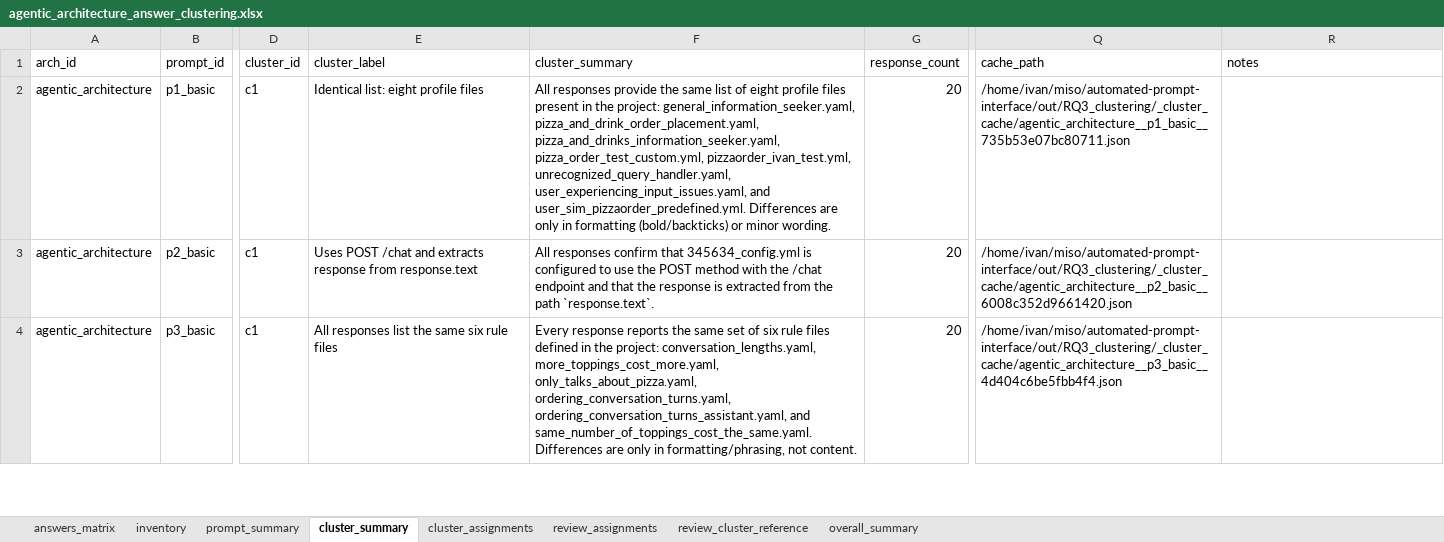
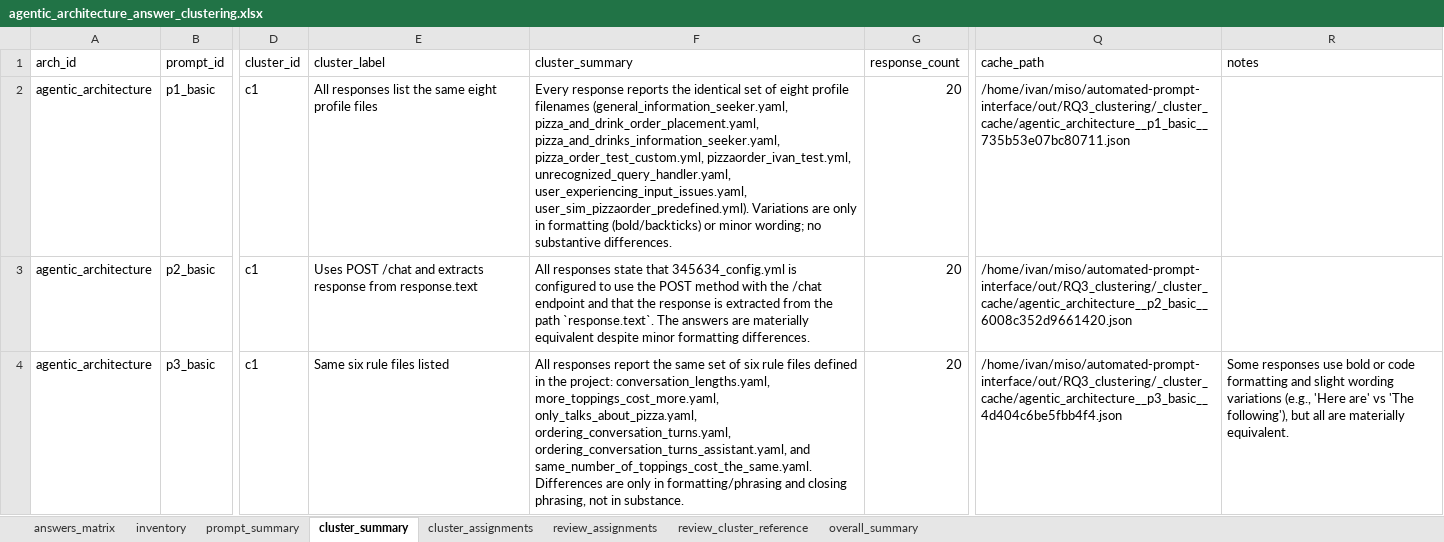
Before and after one commit to miso-booster/senpai-experiments, an Excel workbook: out/RQ3_clustering/agentic_architecture_answer_clustering.xlsx, sheet cluster_summary, drawn as a sheet; only a part is shown, gaps mark what is left out; values as stored, in another font and other column widths than the file's, no borders; the diff covers the shown part only; the diff names each change by its address in the sheet, - before the commit and + after, or states it on an @@ line.

```diff
--- a/out/RQ3_clustering/agentic_architecture_answer_clustering.xlsx (sheet cluster_summary)
+++ b/out/RQ3_clustering/agentic_architecture_answer_clustering.xlsx (sheet cluster_summary)
-E2 (cluster_label): Identical list: eight profile files
+E2 (cluster_label): All responses list the same eight profile files
-F2 (cluster_summary): All responses provide the same list of eight profile files present in the project: general_information_seeker.yaml, pizza_and_drink_order_placement.yaml, pizza_and_drinks_information_seeker.yaml, pizza_order_test_custom.yml, pizzaorder_ivan_test.yml, unrecognized_query_handler.yaml, user_experiencing_input_issues.yaml, and user_sim_pizzaorder_predefined.yml. Differences are only in formatting (bold/backticks) or minor wording.
+F2 (cluster_summary): Every response reports the identical set of eight profile filenames (general_information_seeker.yaml, pizza_and_drink_order_placement.yaml, pizza_and_drinks_information_seeker.yaml, pizza_order_test_custom.yml, pizzaorder_ivan_test.yml, unrecognized_query_handler.yaml, user_experiencing_input_issues.yaml, user_sim_pizzaorder_predefined.yml). Variations are only in formatting (bold/backticks) or minor wording; no substantive differences.
-F3 (cluster_summary): All responses confirm that 345634_config.yml is configured to use the POST method with the /chat endpoint and that the response is extracted from the path `response.text`.
+F3 (cluster_summary): All responses state that 345634_config.yml is configured to use the POST method with the /chat endpoint and that the response is extracted from the path `response.text`. The answers are materially equivalent despite minor formatting differences.
-E4 (cluster_label): All responses list the same six rule files
+E4 (cluster_label): Same six rule files listed
-F4 (cluster_summary): Every response reports the same set of six rule files defined in the project: conversation_lengths.yaml, more_toppings_cost_more.yaml, only_talks_about_pizza.yaml, ordering_conversation_turns.yaml, ordering_conversation_turns_assistant.yaml, and same_number_of_toppings_cost_the_same.yaml. Differences are only in formatting/phrasing, not content.
+F4 (cluster_summary): All responses report the same set of six rule files defined in the project: conversation_lengths.yaml, more_toppings_cost_more.yaml, only_talks_about_pizza.yaml, ordering_conversation_turns.yaml, ordering_conversation_turns_assistant.yaml, and same_number_of_toppings_cost_the_same.yaml. Differences are only in formatting/phrasing and closing phrasing, not in substance.
-R4 (notes): (empty)
+R4 (notes): Some responses use bold or code formatting and slight wording variations (e.g., 'Here are' vs 'The following'), but all are materially equivalent.
```
Also changed, not shown: 10 removed rows and 114 edited cells elsewhere in this sheet, sheet cluster_assignments, sheet review_assignments, sheet review_cluster_reference, sheet prompt_summary, sheet overall_summary, out/RQ3_clustering/RQ3_clustering_manifest.xlsx, out/RQ3_clustering/RQ3_clustering_review_template.xlsx, 48 other files.
